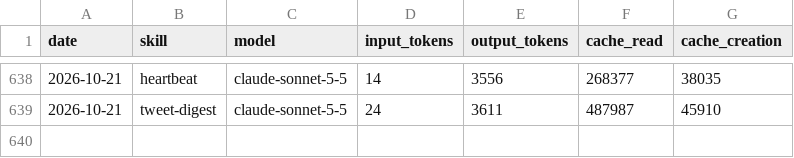
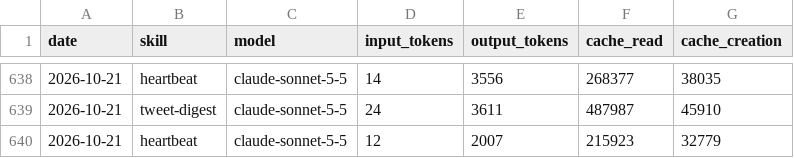
Before and after one commit to aeonfun/aeon-agent, a CSV file: memory/token-usage.csv, drawn as a sheet; only a part is shown, gaps mark what is left out; the diff names each change by its address in the sheet, - before the commit and + after, or states it on an @@ line.

Commit message:
chore(heartbeat): auto-commit 2026-10-21

```diff
--- a/memory/token-usage.csv
+++ b/memory/token-usage.csv
+row 640: 2026-10-21 | heartbeat | claude-sonnet-5-5 | 12 | 2007 | 215923 | 32779
```
Also changed, not shown: 4 other files.
